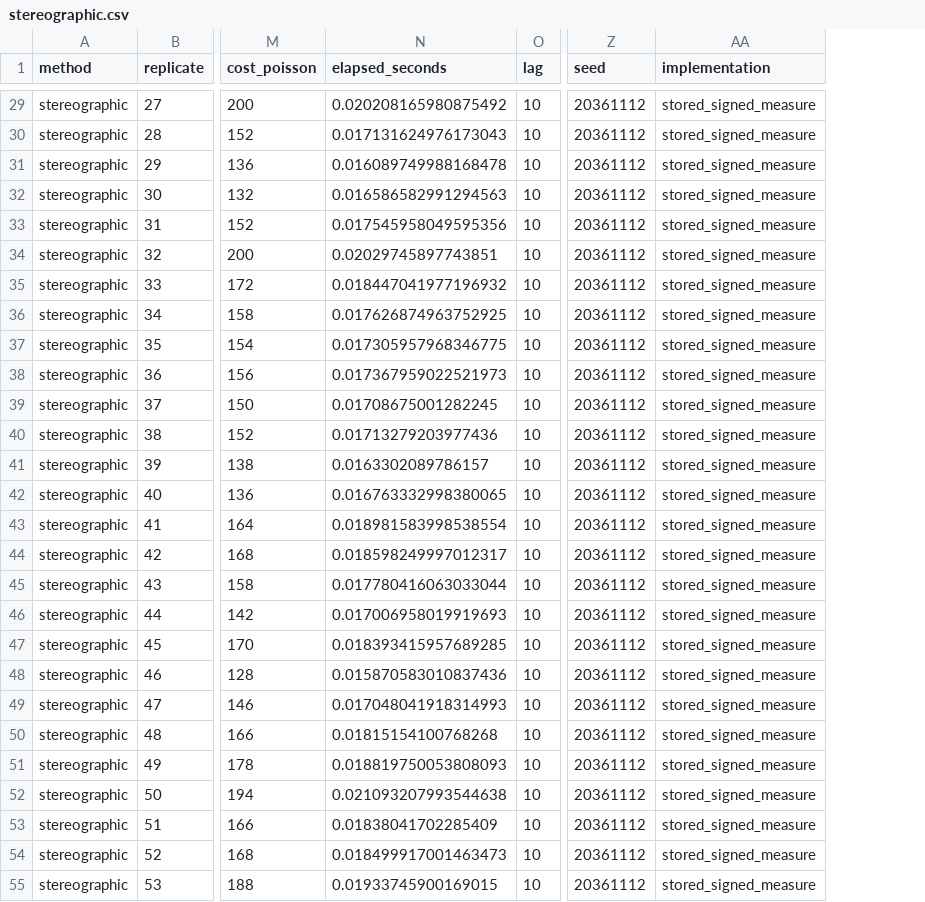
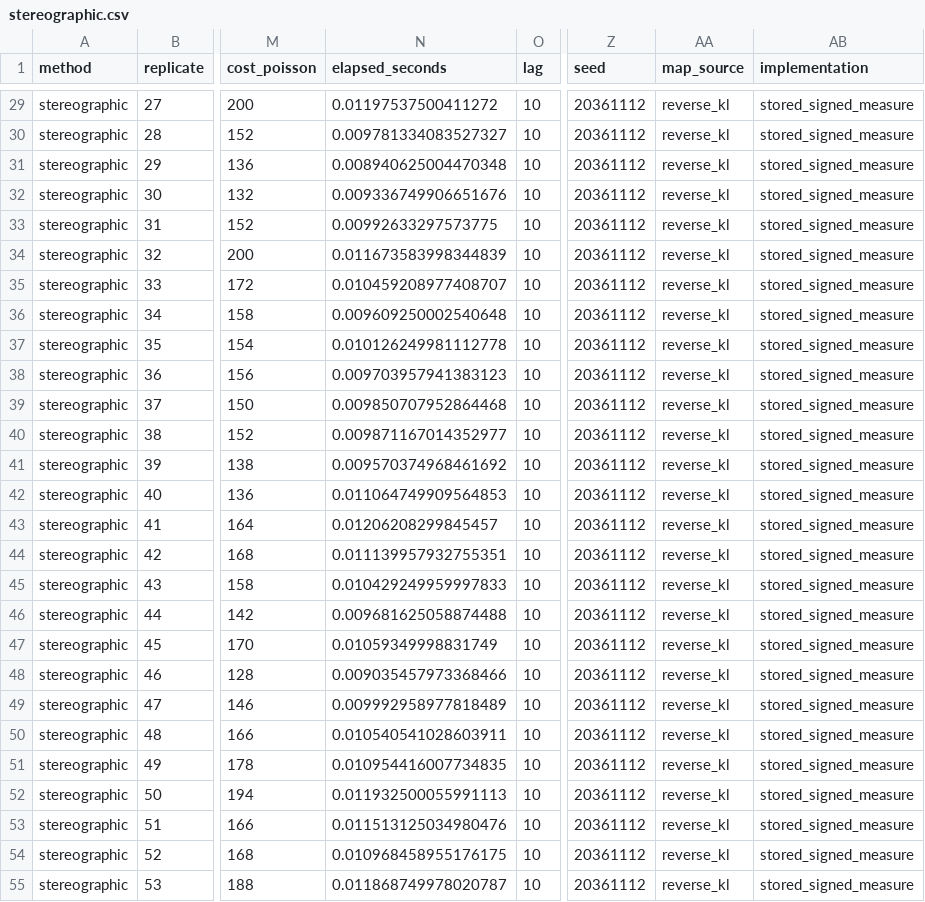
Before and after one commit to zhihao0539/Coupling-Heavy-tailed, a CSV file: meeting_time_with_dimension/multivariate_normal_ar1/results/d_0050/asymptotic_variance/stereographic.csv, drawn as a sheet; only a part is shown, gaps mark what is left out; the diff covers the shown part only; the diff names each change by its address in the sheet, - before the commit and + after, or states it on an @@ line.

```diff
--- a/meeting_time_with_dimension/multivariate_normal_ar1/results/d_0050/asymptotic_variance/stereographic.csv
+++ b/meeting_time_with_dimension/multivariate_normal_ar1/results/d_0050/asymptotic_variance/stereographic.csv
+column AA (map_source), rows 29-55: all reverse_kl
-N29 (elapsed_seconds): 0.020208165980875492
+N29 (elapsed_seconds): 0.01197537500411272
-N30 (elapsed_seconds): 0.017131624976173043
+N30 (elapsed_seconds): 0.009781334083527327
-N31 (elapsed_seconds): 0.016089749988168478
+N31 (elapsed_seconds): 0.008940625004470348
-N32 (elapsed_seconds): 0.016586582991294563
+N32 (elapsed_seconds): 0.009336749906651676
-N33 (elapsed_seconds): 0.017545958049595356
+N33 (elapsed_seconds): 0.00992633297573775
-N34 (elapsed_seconds): 0.02029745897743851
+N34 (elapsed_seconds): 0.011673583998344839
-N35 (elapsed_seconds): 0.018447041977196932
+N35 (elapsed_seconds): 0.010459208977408707
-N36 (elapsed_seconds): 0.017626874963752925
+N36 (elapsed_seconds): 0.009609250002540648
-N37 (elapsed_seconds): 0.017305957968346775
+N37 (elapsed_seconds): 0.010126249981112778
-N38 (elapsed_seconds): 0.017367959022521973
+N38 (elapsed_seconds): 0.009703957941383123
-N39 (elapsed_seconds): 0.01708675001282245
+N39 (elapsed_seconds): 0.009850707952864468
-N40 (elapsed_seconds): 0.01713279203977436
+N40 (elapsed_seconds): 0.009871167014352977
-N41 (elapsed_seconds): 0.0163302089786157
+N41 (elapsed_seconds): 0.009570374968461692
-N42 (elapsed_seconds): 0.016763332998380065
+N42 (elapsed_seconds): 0.011064749909564853
-N43 (elapsed_seconds): 0.018981583998538554
+N43 (elapsed_seconds): 0.01206208299845457
-N44 (elapsed_seconds): 0.018598249997012317
+N44 (elapsed_seconds): 0.011139957932755351
-N45 (elapsed_seconds): 0.017780416063033044
+N45 (elapsed_seconds): 0.010429249959997833
-N46 (elapsed_seconds): 0.017006958019919693
+N46 (elapsed_seconds): 0.009681625058874488
-N47 (elapsed_seconds): 0.018393415957689285
+N47 (elapsed_seconds): 0.01059349998831749
-N48 (elapsed_seconds): 0.015870583010837436
+N48 (elapsed_seconds): 0.009035457973368466
-N49 (elapsed_seconds): 0.017048041918314993
+N49 (elapsed_seconds): 0.009992958977818489
-N50 (elapsed_seconds): 0.01815154100768268
+N50 (elapsed_seconds): 0.010540541028603911
-N51 (elapsed_seconds): 0.018819750053808093
+N51 (elapsed_seconds): 0.010954416007734835
-N52 (elapsed_seconds): 0.021093207993544638
+N52 (elapsed_seconds): 0.011932500055991113
-N53 (elapsed_seconds): 0.01838041702285409
+N53 (elapsed_seconds): 0.011513125034980476
-N54 (elapsed_seconds): 0.018499917001463473
+N54 (elapsed_seconds): 0.010968458955176175
-N55 (elapsed_seconds): 0.01933745900169015
+N55 (elapsed_seconds): 0.011868749978020787
```
Also changed, not shown: 73 edited cells elsewhere in this file, meeting_time_with_dimension/multivariate_normal_ar1/results/d_0005/meeting_times.csv, meeting_time_with_dimension/multivariate_normal_ar1/results/d_0010/meeting_times.csv, 55 other files.
